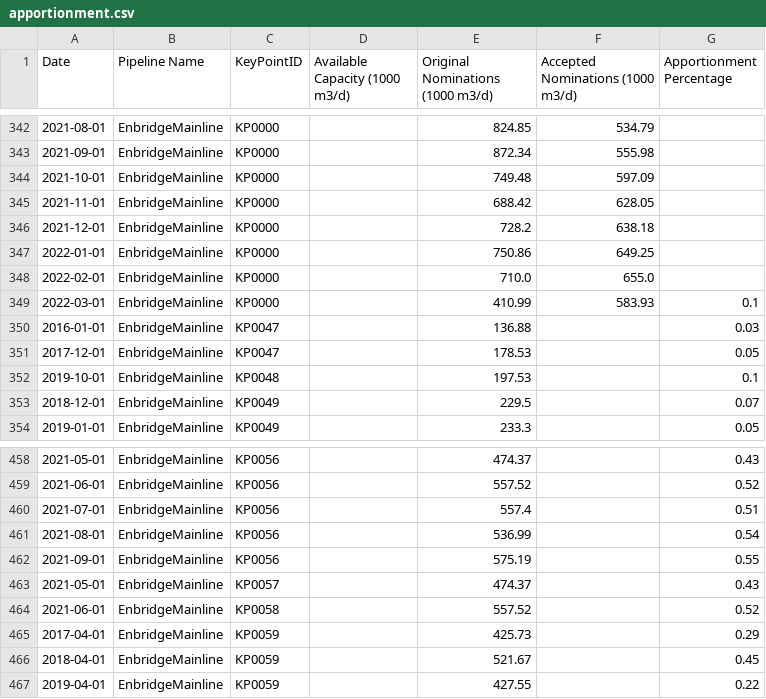
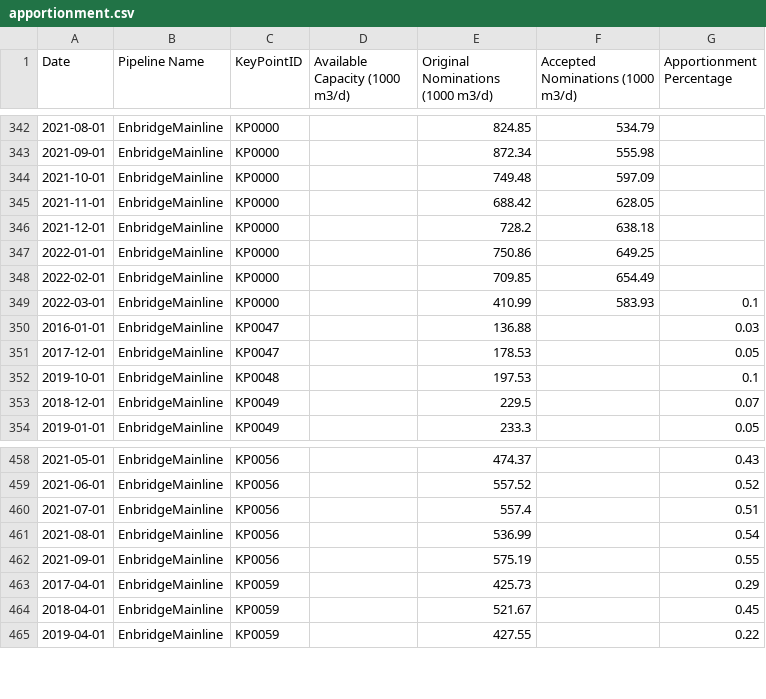
Before and after one commit to mbradds/pipeline-profiles, a CSV file: src/data_management/raw_data/apportionment.csv, drawn as a sheet; only a part is shown, gaps mark what is left out.

```diff
--- a/src/data_management/raw_data/apportionment.csv
+++ b/src/data_management/raw_data/apportionment.csv
@@ -347,3 +347,3 @@ Date,Pipeline Name,KeyPointID,Available Capacity (1000 m3/d),Original Nomination
 2022-01-01,EnbridgeMainline,KP0000,,750.86,649.25,
-2022-02-01,EnbridgeMainline,KP0000,,710.0,655.0,
+2022-02-01,EnbridgeMainline,KP0000,,709.85,654.49,
 2022-03-01,EnbridgeMainline,KP0000,,410.99,583.93,0.1
@@ -462,4 +462,2 @@ Date,Pipeline Name,KeyPointID,Available Capacity (1000 m3/d),Original Nomination
 2021-09-01,EnbridgeMainline,KP0056,,575.19,,0.55
-2021-05-01,EnbridgeMainline,KP0057,,474.37,,0.43
-2021-06-01,EnbridgeMainline,KP0058,,557.52,,0.52
 2017-04-01,EnbridgeMainline,KP0059,,425.73,,0.29
```
Also changed, not shown: src/data_management/raw_data/throughput_gas_monthly.csv, src/data_management/raw_data/throughput_oil_monthly.csv, 16 other files.
